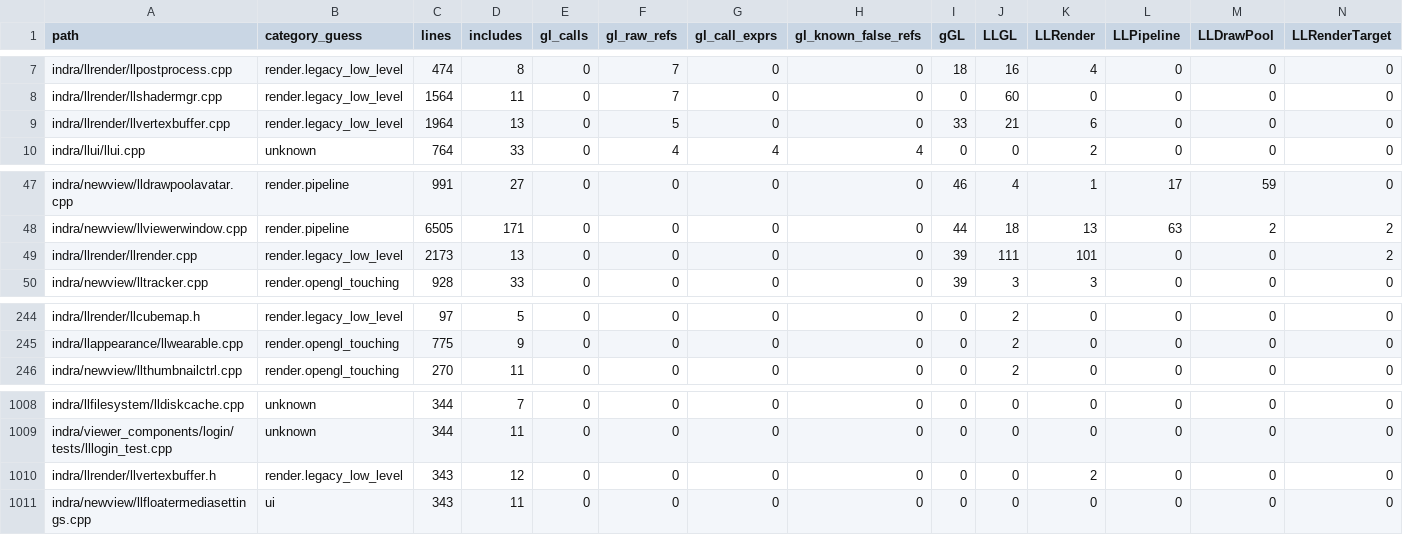
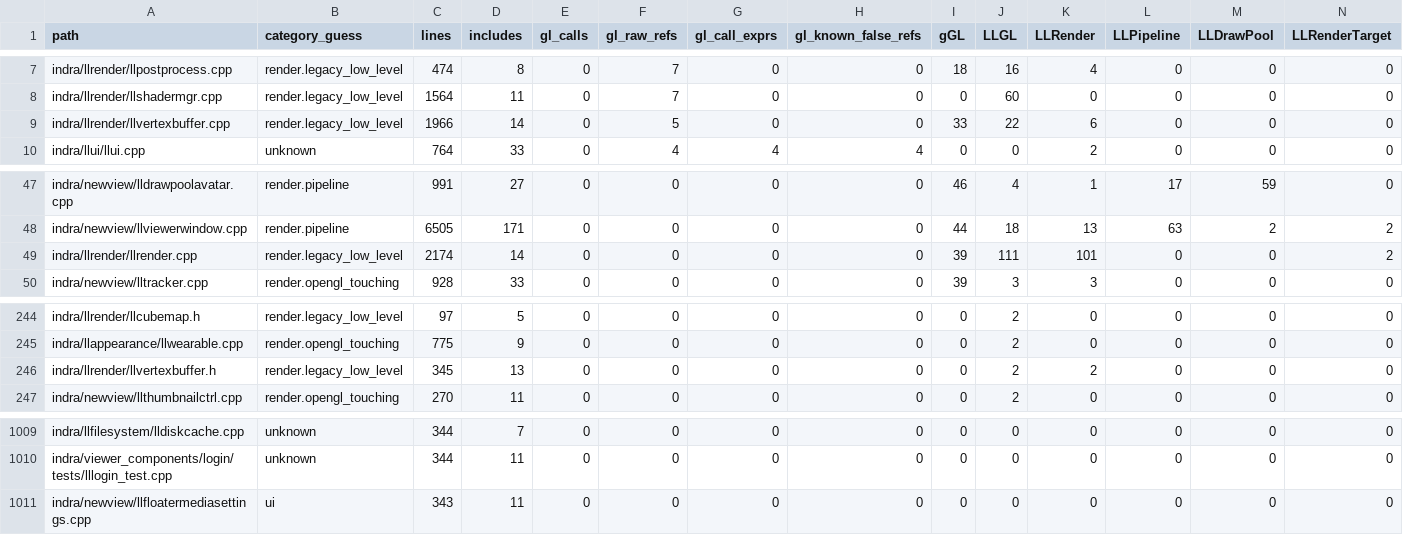
Before and after one commit to Minuit-Ferina/Mare-viewer, a CSV file: docs/architecture/generated/source_inventory.csv, drawn as a sheet; only a part is shown, gaps mark what is left out; removed rows and columns are numbered as before the commit, all else as after; rows hold the shown columns only; the diff names each change by its address in the sheet, - before the commit and + after, or states it on an @@ line.

Commit message:
render: narrow llvertexbuffer header boundary

```diff
--- a/docs/architecture/generated/source_inventory.csv
+++ b/docs/architecture/generated/source_inventory.csv
-C9 (lines): 1964
+C9 (lines): 1966
-D9 (includes): 13
+D9 (includes): 14
-J9 (LLGL): 21
+J9 (LLGL): 22
-C49 (lines): 2173
+C49 (lines): 2174
-D49 (includes): 13
+D49 (includes): 14
+row 246: indra/llrender/llvertexbuffer.h | render.legacy_low_level | 345 | 13 | 0 | 0 | 0 | 0 | 0 | 2 | 2 | 0 | 0 | 0
-row 1010: indra/llrender/llvertexbuffer.h | render.legacy_low_level | 343 | 12 | 0 | 0 | 0 | 0 | 0 | 0 | 2 | 0 | 0 | 0
```
Also changed, not shown: 6 other files.
